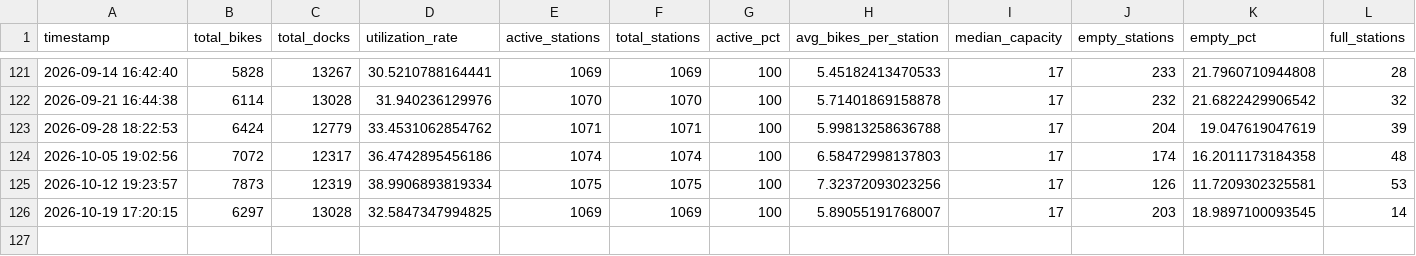
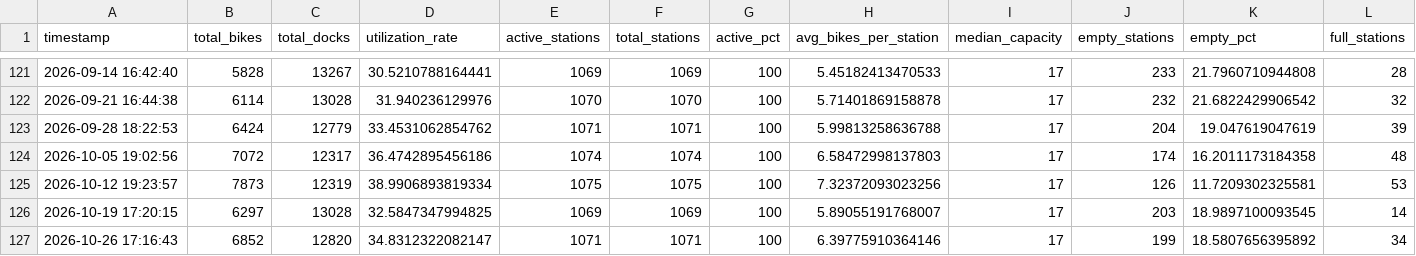
Before and after one commit to bryanpaget/toronto-bikeshare, a CSV file: data/consolidated_metrics.csv, drawn as a sheet; only a part is shown, gaps mark what is left out; rows hold the shown columns only; the diff names each change by its address in the sheet, - before the commit and + after, or states it on an @@ line.

Commit message:
Update bike share dashboard

```diff
--- a/data/consolidated_metrics.csv
+++ b/data/consolidated_metrics.csv
+row 127: 2026-10-26 17:16:43 | 6852 | 12820 | 34.8312322082147 | 1071 | 1071 | 100 | 6.39775910364146 | 17 | 199 | 18.5807656395892 | 34
```
Also changed, not shown: predictions/latest_predictions.csv, predictions/rebalancing_recommendations.csv, 8 other files.
